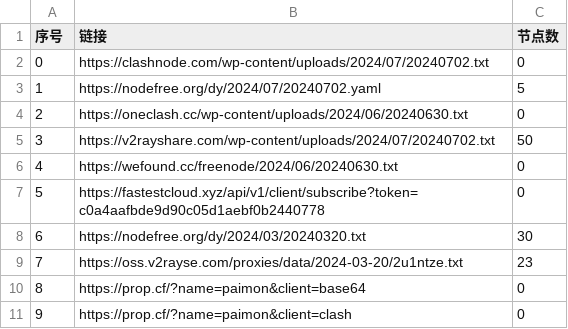
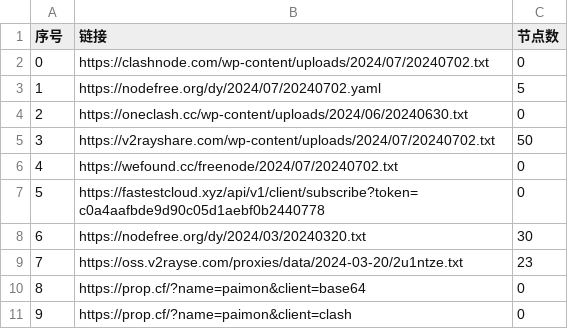
Before and after one commit to zyj68/AutoMergePublicNodes, a CSV file: list_result.csv, drawn as a sheet; only a part is shown.

```diff
--- a/list_result.csv
+++ b/list_result.csv
@@ -5,3 +5,3 @@
 3,https://v2rayshare.com/wp-content/uploads/2024/07/20240702.txt,50
-4,https://wefound.cc/freenode/2024/06/20240630.txt,0
+4,https://wefound.cc/freenode/2024/07/20240702.txt,0
 5,https://fastestcloud.xyz/api/v1/client/subscribe?token=c0a4aafbde9d90c05d1aebf0b2440778,0
```
Also changed, not shown: 4 other files.
